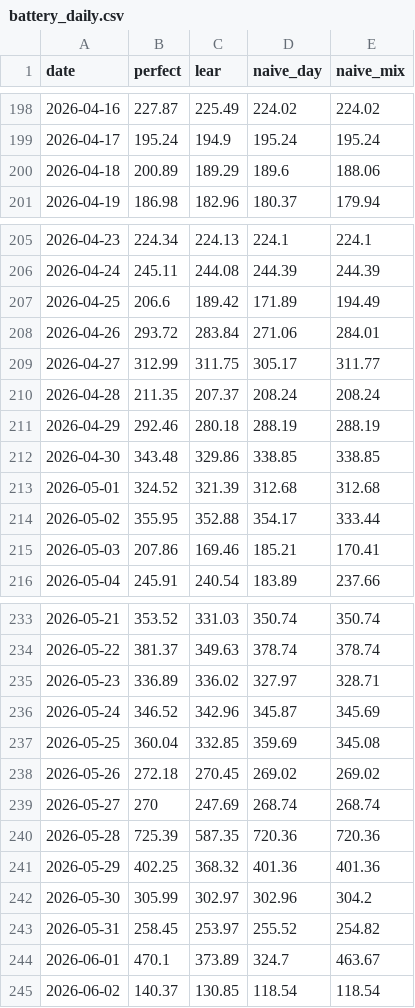
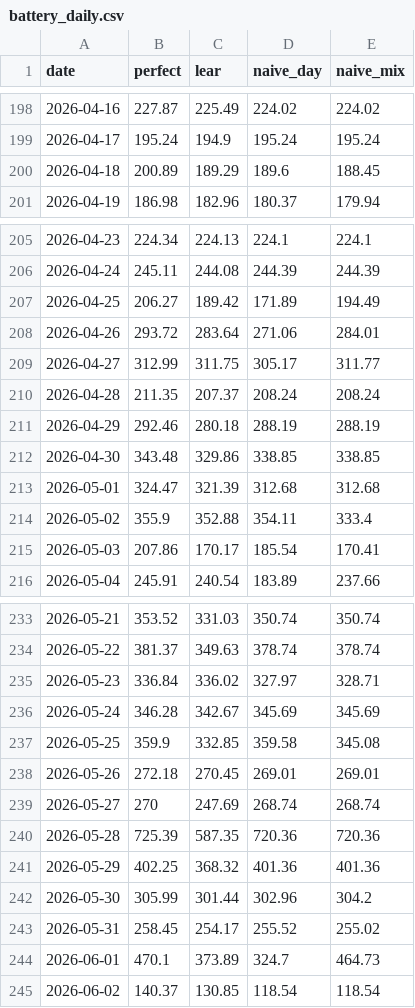
Before and after one commit to jacobazu/dk1-price-forecasting, a CSV file: results/battery_daily.csv, drawn as a sheet; only a part is shown, gaps mark what is left out; the diff covers the shown part only.

Commit message:
bmt live, battery charge or discharge per hour, battery text from results, safer bot push

```diff
--- a/results/battery_daily.csv
+++ b/results/battery_daily.csv
@@ -199,3 +199,3 @@ date,perfect,lear,naive_day,naive_mix
 2026-04-17,195.24,194.9,195.24,195.24
-2026-04-18,200.89,189.29,189.6,188.06
+2026-04-18,200.89,189.29,189.6,188.45
 2026-04-19,186.98,182.96,180.37,179.94
@@ -206,4 +206,4 @@ date,perfect,lear,naive_day,naive_mix
 2026-04-24,245.11,244.08,244.39,244.39
-2026-04-25,206.6,189.42,171.89,194.49
-2026-04-26,293.72,283.84,271.06,284.01
+2026-04-25,206.27,189.42,171.89,194.49
+2026-04-26,293.72,283.64,271.06,284.01
 2026-04-27,312.99,311.75,305.17,311.77
@@ -212,5 +212,5 @@ date,perfect,lear,naive_day,naive_mix
 2026-04-30,343.48,329.86,338.85,338.85
-2026-05-01,324.52,321.39,312.68,312.68
-2026-05-02,355.95,352.88,354.17,333.44
-2026-05-03,207.86,169.46,185.21,170.41
+2026-05-01,324.47,321.39,312.68,312.68
+2026-05-02,355.9,352.88,354.11,333.4
+2026-05-03,207.86,170.17,185.54,170.41
 2026-05-04,245.91,240.54,183.89,237.66
@@ -234,6 +234,6 @@ date,perfect,lear,naive_day,naive_mix
 2026-05-22,381.37,349.63,378.74,378.74
-2026-05-23,336.89,336.02,327.97,328.71
-2026-05-24,346.52,342.96,345.87,345.69
-2026-05-25,360.04,332.85,359.69,345.08
-2026-05-26,272.18,270.45,269.02,269.02
+2026-05-23,336.84,336.02,327.97,328.71
+2026-05-24,346.28,342.67,345.69,345.69
+2026-05-25,359.9,332.85,359.58,345.08
+2026-05-26,272.18,270.45,269.01,269.01
 2026-05-27,270,247.69,268.74,268.74
@@ -241,5 +241,5 @@ date,perfect,lear,naive_day,naive_mix
 2026-05-29,402.25,368.32,401.36,401.36
-2026-05-30,305.99,302.97,302.96,304.2
-2026-05-31,258.45,253.97,255.52,254.82
-2026-06-01,470.1,373.89,324.7,463.67
+2026-05-30,305.99,301.44,302.96,304.2
+2026-05-31,258.45,254.17,255.52,255.02
+2026-06-01,470.1,373.89,324.7,464.73
 2026-06-02,140.37,130.85,118.54,118.54
```
Also changed, not shown: 19 edited cells elsewhere in this file, 7 other files.
